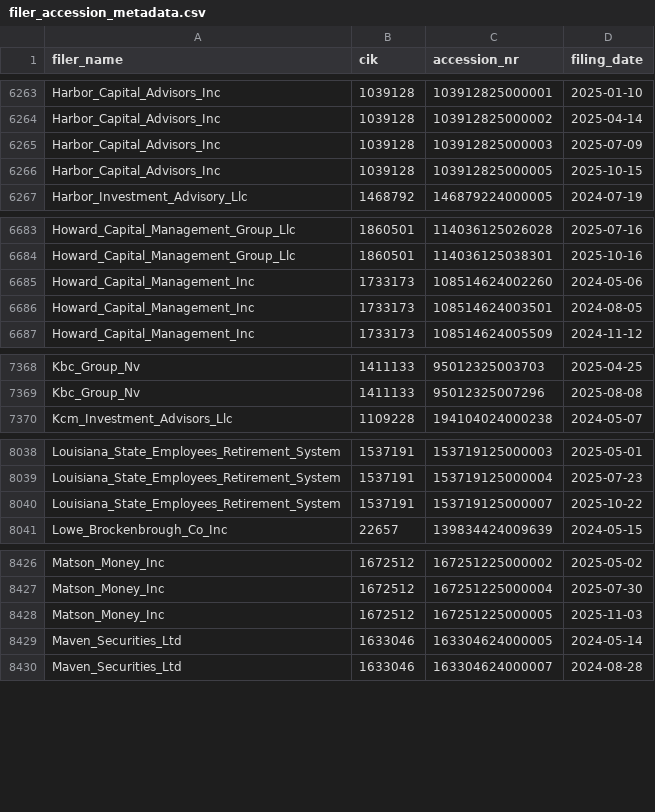
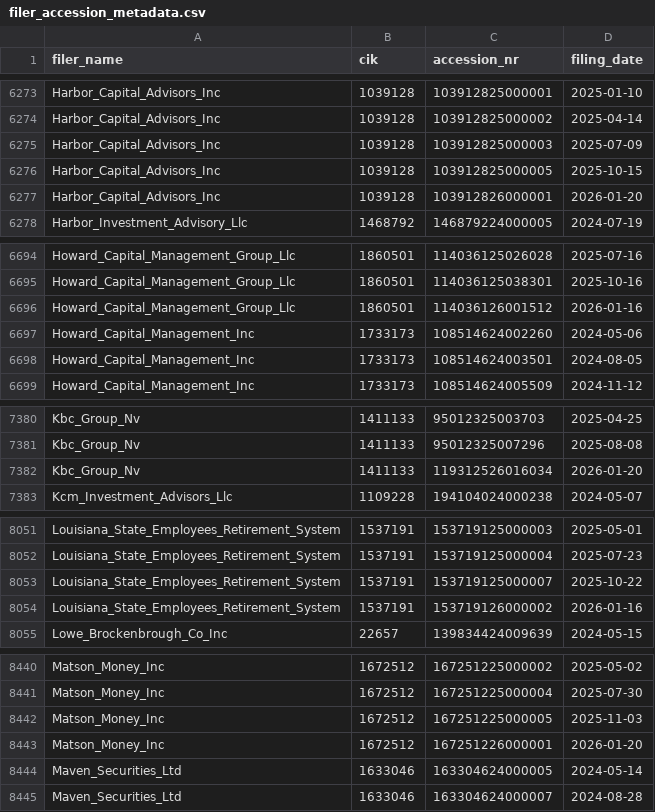
Before and after one commit to andreiCiocirlan/quarterly_holdings, a CSV file: data/sources/filer_accession_metadata.csv, drawn as a sheet; only a part is shown, gaps mark what is left out; the diff covers the shown part only; the diff names each change by its address in the sheet, - before the commit and + after, or states it on an @@ line.

```diff
--- a/data/sources/filer_accession_metadata.csv
+++ b/data/sources/filer_accession_metadata.csv
+row 6277: Harbor_Capital_Advisors_Inc | 1039128 | 103912826000001 | 2026-01-20
+row 6696: Howard_Capital_Management_Group_Llc | 1860501 | 114036126001512 | 2026-01-16
+row 7382: Kbc_Group_Nv | 1411133 | 119312526016034 | 2026-01-20
+row 8054: Louisiana_State_Employees_Retirement_System | 1537191 | 153719126000002 | 2026-01-16
+row 8443: Matson_Money_Inc | 1672512 | 167251226000001 | 2026-01-20
```
Also changed, not shown: 18 added rows elsewhere in this file.
